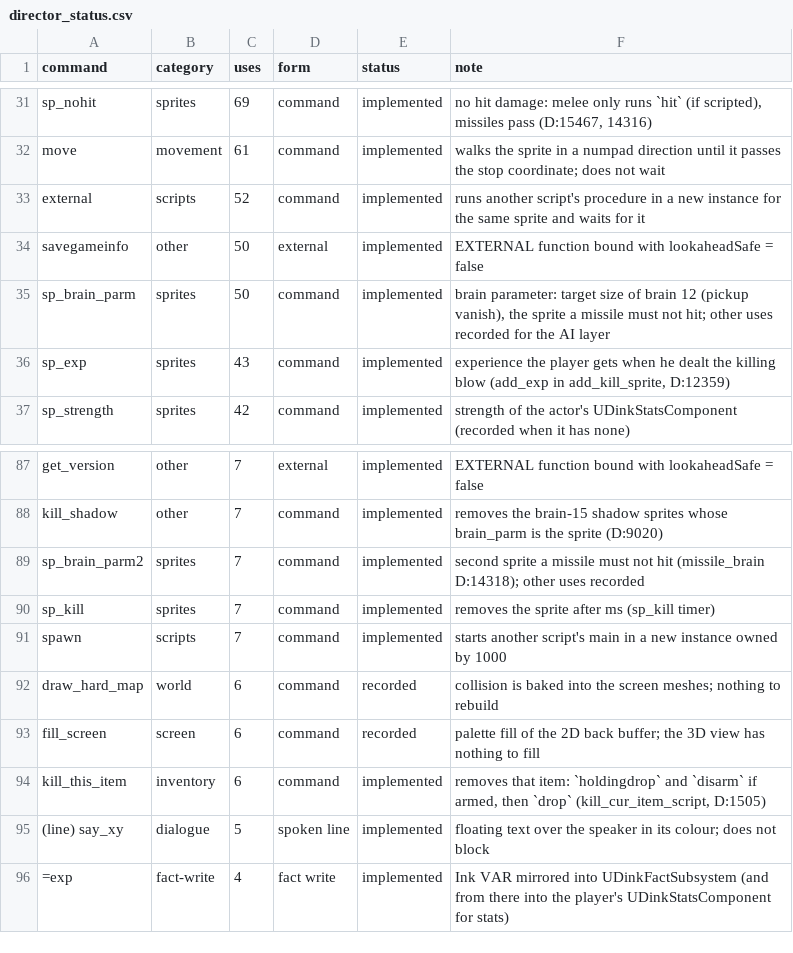
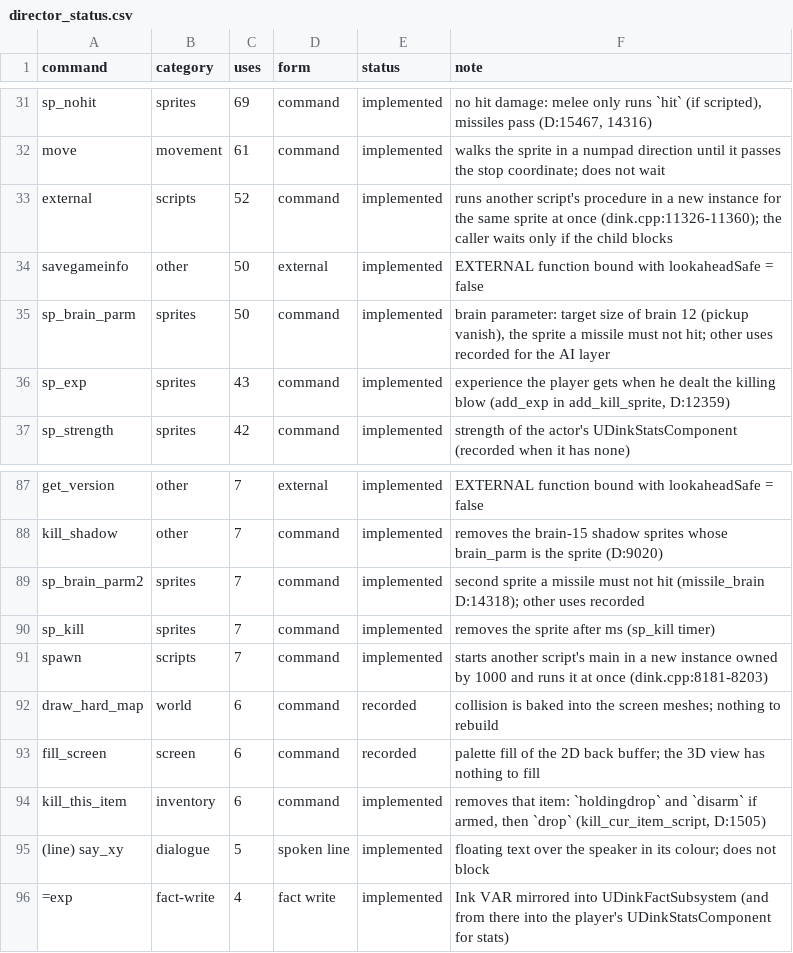
Before and after one commit to cdavisv/Dink-Smallwood-Remaster, a CSV file: DinkRemasterUE/Plugins/DinkNarrative/Docs/director_status.csv, drawn as a sheet; only a part is shown, gaps mark what is left out.

Commit message:
Unreal: external and spawn run their child at once (dink.cpp:11326-11360, 8181-8203); probe through the Windemere ducks to &story 11 and Joppa; packaged parity on ten chapters
The director now runs the child instance of external() and spawn() on the
spot, as the engine does, with a Director unit test. The probe gains the
Windemere ducks step and chapter 10 (Joppa) and stops at the dragons; the
packaged test script covers Ch1-ChA, with chapter trace md5s matching two
editor runs and a packaged run. CheckOriginal finds ../bin/dink/story after
the repository move. The game target builds without unity (duplicate helper
names across three translation units). AGENTS.md pitfalls 60-66 and tables.

```diff
--- a/DinkRemasterUE/Plugins/DinkNarrative/Docs/director_status.csv
+++ b/DinkRemasterUE/Plugins/DinkNarrative/Docs/director_status.csv
@@ -32,3 +32,3 @@ sp_nohit,sprites,69,command,implemented,"no hit damage: melee only runs `hit` (i
 move,movement,61,command,implemented,walks the sprite in a numpad direction until it passes the stop coordinate; does not wait
-external,scripts,52,command,implemented,runs another script's procedure in a new instance for the same sprite and waits for it
+external,scripts,52,command,implemented,runs another script's procedure in a new instance for the same sprite at once (dink.cpp:11326-11360); the caller waits only if the child blocks
 savegameinfo,other,50,external,implemented,EXTERNAL function bound with lookaheadSafe = false
@@ -90,3 +90,3 @@ sp_brain_parm2,sprites,7,command,implemented,second sprite a missile must not hi
 sp_kill,sprites,7,command,implemented,removes the sprite after ms (sp_kill timer)
-spawn,scripts,7,command,implemented,starts another script's main in a new instance owned by 1000
+spawn,scripts,7,command,implemented,starts another script's main in a new instance owned by 1000 and runs it at once (dink.cpp:8181-8203)
 draw_hard_map,world,6,command,recorded,collision is baked into the screen meshes; nothing to rebuild
```
Also changed, not shown: 10 other files.
